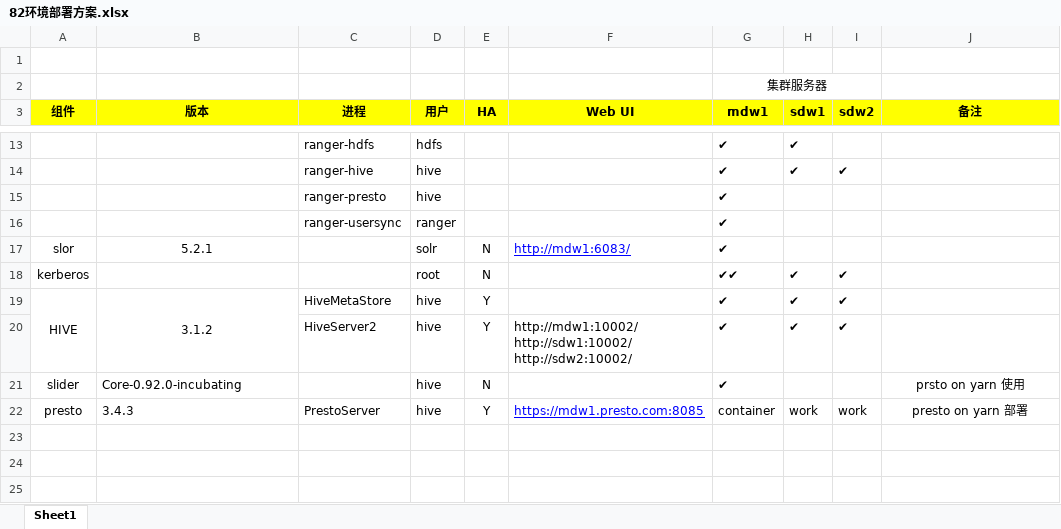
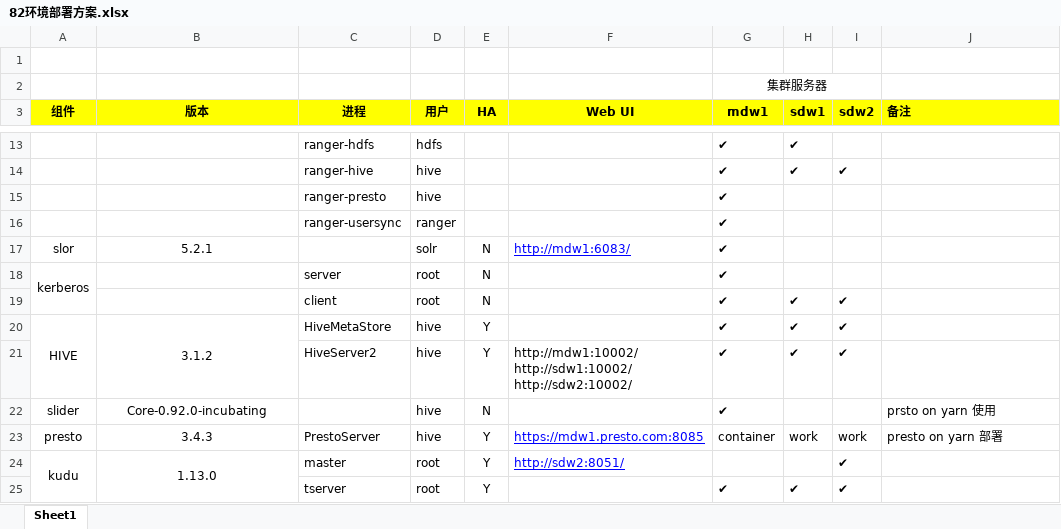
Before and after one commit to shigechuanqi/bigdata-doc, an Excel workbook: src/main/resources/安装文档/82环境部署方案.xlsx, sheet Sheet1, drawn as a sheet; only a part is shown, gaps mark what is left out; values as stored, in another font and other column widths than the file's, no borders; addresses are those after the commit; the diff names each change by its address in the sheet, - before the commit and + after, or states it on an @@ line.

Commit message:
kudu+flink

```diff
--- a/src/main/resources/安装文档/82环境部署方案.xlsx (sheet Sheet1)
+++ b/src/main/resources/安装文档/82环境部署方案.xlsx (sheet Sheet1)
-J3 alignment: center
+J3 alignment: left
+row 18: kerberos |  | server | root | N |  | ✔
-A19 (组件): kerberos
+A19 (组件): (empty)
-C19 (进程): (empty)
+C19 (进程): client
-G19 (mdw1): ✔✔
+G19 (mdw1): ✔
-B22:B23 alignment: left
+B22:B23 alignment: center
-J22:J23 alignment: center
+J22:J23 alignment: left
+row 24: kudu | 1.13.0 | master | root | Y | http://sdw2:8051/ |  |  | ✔
+row 25:  |  | tserver | root | Y |  | ✔ | ✔ | ✔
```
Also changed, not shown: 2 other files.
